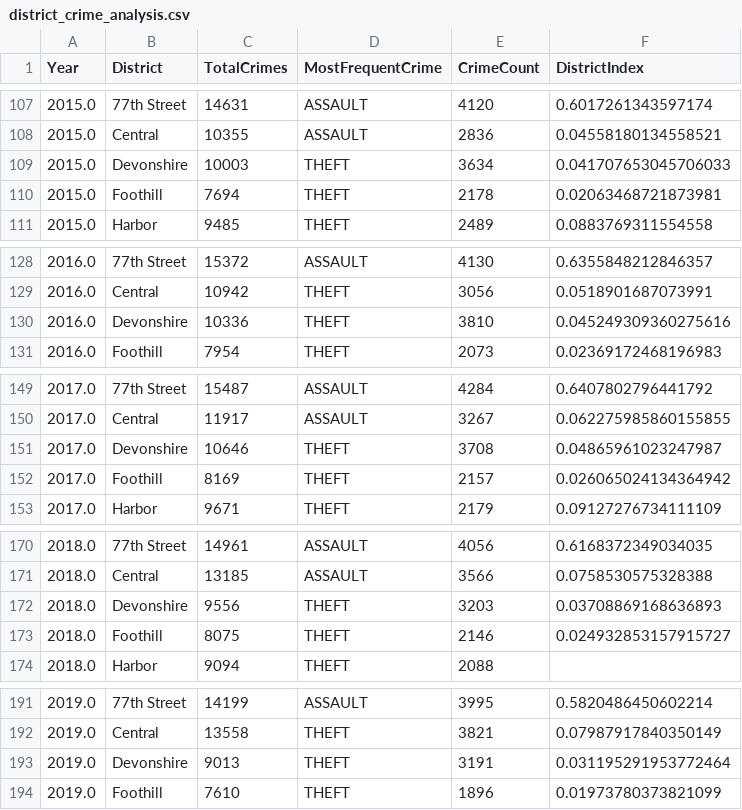
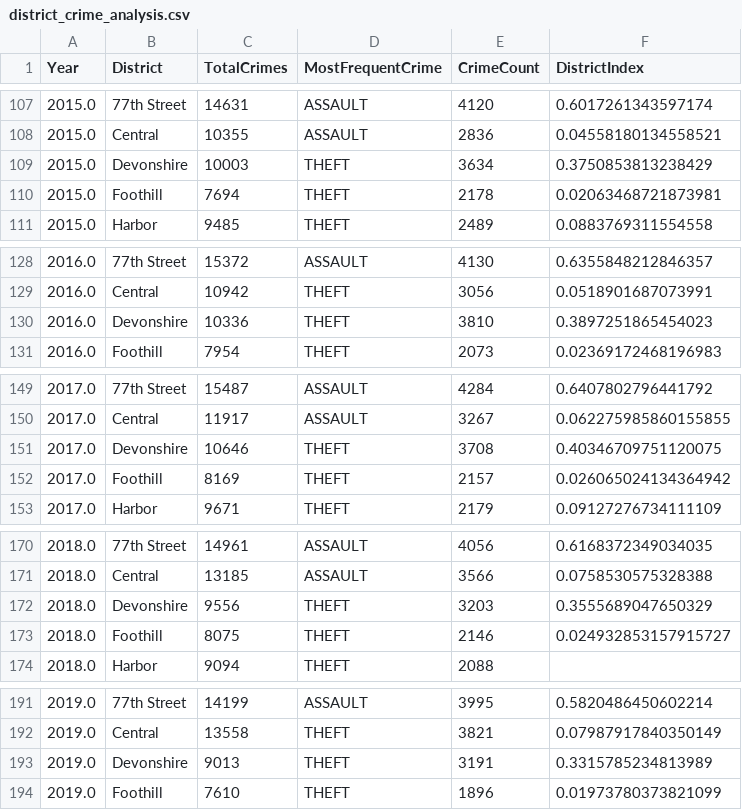
Before and after one commit to Emulars/la-crime, a CSV file: src/data/district_crime_analysis.csv, drawn as a sheet; only a part is shown, gaps mark what is left out; the diff covers the shown part only.

```diff
--- a/src/data/district_crime_analysis.csv
+++ b/src/data/district_crime_analysis.csv
@@ -108,3 +108,3 @@ Year,District,TotalCrimes,MostFrequentCrime,CrimeCount,DistrictIndex
 2015.0,Central,10355,ASSAULT,2836,0.04558180134558521
-2015.0,Devonshire,10003,THEFT,3634,0.041707653045706033
+2015.0,Devonshire,10003,THEFT,3634,0.3750853813238429
 2015.0,Foothill,7694,THEFT,2178,0.02063468721873981
@@ -129,3 +129,3 @@ Year,District,TotalCrimes,MostFrequentCrime,CrimeCount,DistrictIndex
 2016.0,Central,10942,THEFT,3056,0.0518901687073991
-2016.0,Devonshire,10336,THEFT,3810,0.045249309360275616
+2016.0,Devonshire,10336,THEFT,3810,0.3897251865454023
 2016.0,Foothill,7954,THEFT,2073,0.02369172468196983
@@ -150,3 +150,3 @@ Year,District,TotalCrimes,MostFrequentCrime,CrimeCount,DistrictIndex
 2017.0,Central,11917,ASSAULT,3267,0.062275985860155855
-2017.0,Devonshire,10646,THEFT,3708,0.04865961023247987
+2017.0,Devonshire,10646,THEFT,3708,0.40346709751120075
 2017.0,Foothill,8169,THEFT,2157,0.026065024134364942
@@ -171,3 +171,3 @@ Year,District,TotalCrimes,MostFrequentCrime,CrimeCount,DistrictIndex
 2018.0,Central,13185,ASSAULT,3566,0.0758530575328388
-2018.0,Devonshire,9556,THEFT,3203,0.03708869168636893
+2018.0,Devonshire,9556,THEFT,3203,0.3555689047650329
 2018.0,Foothill,8075,THEFT,2146,0.024932853157915727
@@ -192,3 +192,3 @@ Year,District,TotalCrimes,MostFrequentCrime,CrimeCount,DistrictIndex
 2019.0,Central,13558,THEFT,3821,0.07987917840350149
-2019.0,Devonshire,9013,THEFT,3191,0.031195291953772464
+2019.0,Devonshire,9013,THEFT,3191,0.3315785234813989
 2019.0,Foothill,7610,THEFT,1896,0.01973780373821099
```
Also changed, not shown: 5 edited cells elsewhere in this file, 18 other files.
